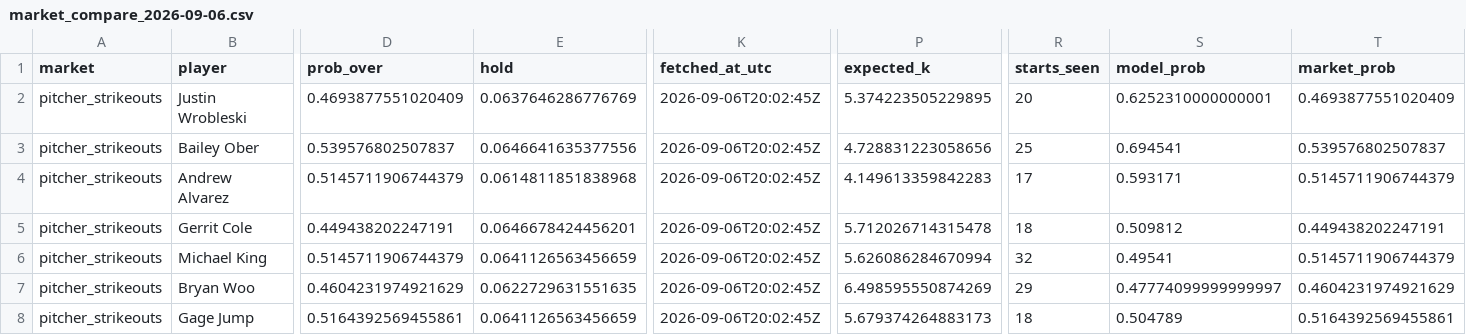
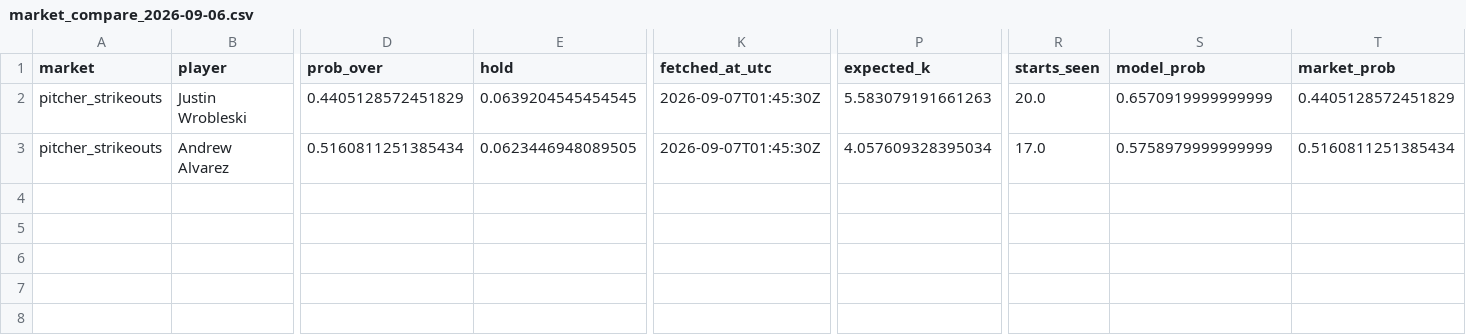
Before and after one commit to titan-trials/Base, a CSV file: cache/market_compare_2026-09-06.csv, drawn as a sheet; only a part is shown, gaps mark what is left out; removed rows and columns are numbered as before the commit, all else as after; rows hold the shown columns only; the diff covers the shown part only; the diff names each change by its address in the sheet, - before the commit and + after, or states it on an @@ line.

Commit message:
lines

```diff
--- a/cache/market_compare_2026-09-06.csv
+++ b/cache/market_compare_2026-09-06.csv
-D2 (prob_over): 0.4693877551020409
+D2 (prob_over): 0.4405128572451829
-E2 (hold): 0.0637646286776769
+E2 (hold): 0.0639204545454545
-K2 (fetched_at_utc): 2026-09-06T20:02:45Z
+K2 (fetched_at_utc): 2026-09-07T01:45:30Z
-P2 (expected_k): 5.374223505229895
+P2 (expected_k): 5.583079191661263
-R2 (starts_seen): 20
+R2 (starts_seen): 20.0
-S2 (model_prob): 0.6252310000000001
+S2 (model_prob): 0.6570919999999999
-T2 (market_prob): 0.4693877551020409
+T2 (market_prob): 0.4405128572451829
-row 3: pitcher_strikeouts | Bailey Ober | 0.539576802507837 | 0.0646641635377556 | 2026-09-06T20:02:45Z | 4.728831223058656 | 25 | 0.694541 | 0.539576802507837
-D3 (prob_over): 0.5145711906744379
+D3 (prob_over): 0.5160811251385434
-E3 (hold): 0.0614811851838968
+E3 (hold): 0.0623446948089505
-K3 (fetched_at_utc): 2026-09-06T20:02:45Z
+K3 (fetched_at_utc): 2026-09-07T01:45:30Z
-P3 (expected_k): 4.149613359842283
+P3 (expected_k): 4.057609328395034
-R3 (starts_seen): 17
+R3 (starts_seen): 17.0
-S3 (model_prob): 0.593171
+S3 (model_prob): 0.5758979999999999
-T3 (market_prob): 0.5145711906744379
+T3 (market_prob): 0.5160811251385434
-row 5: pitcher_strikeouts | Gerrit Cole | 0.449438202247191 | 0.0646678424456201 | 2026-09-06T20:02:45Z | 5.712026714315478 | 18 | 0.509812 | 0.449438202247191
-row 6: pitcher_strikeouts | Michael King | 0.5145711906744379 | 0.0641126563456659 | 2026-09-06T20:02:45Z | 5.626086284670994 | 32 | 0.49541 | 0.5145711906744379
-row 7: pitcher_strikeouts | Bryan Woo | 0.4604231974921629 | 0.0622729631551635 | 2026-09-06T20:02:45Z | 6.498595550874269 | 29 | 0.47774099999999997 | 0.4604231974921629
-row 8: pitcher_strikeouts | Gage Jump | 0.5164392569455861 | 0.0641126563456659 | 2026-09-06T20:02:45Z | 5.679374264883173 | 18 | 0.504789 | 0.5164392569455861
```
Also changed, not shown: 2 edited cells elsewhere in this file, cache/gamelines_2026-09-06.csv, cache/odds_2026-09-06.csv, 5 other files.
